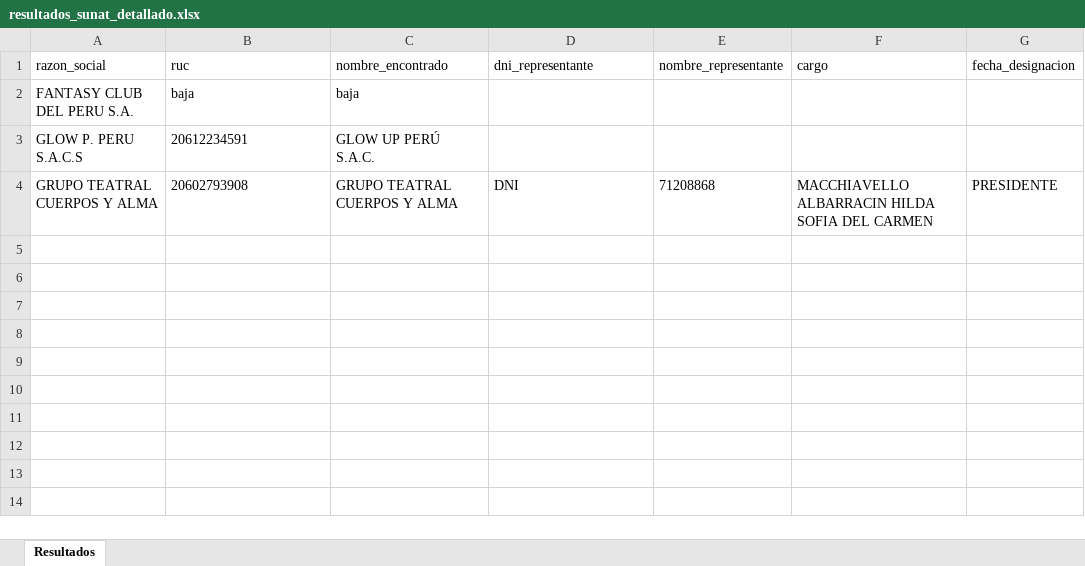
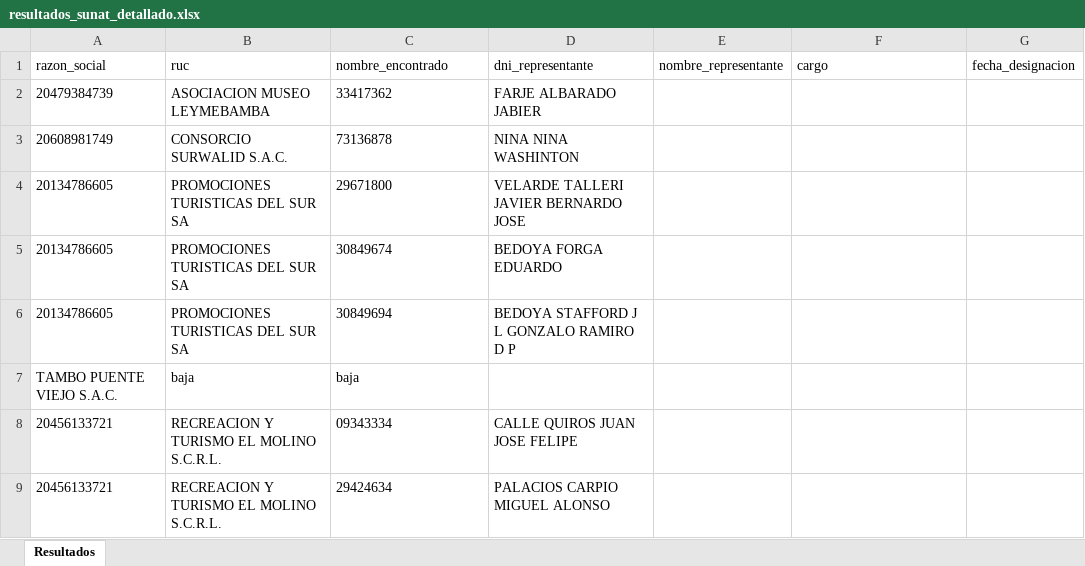
Before and after one commit to GerardoMelvinChipanaGutirrrez/ScrapingSUNAT, an Excel workbook: resultados_sunat_detallado.xlsx, sheet Resultados, drawn as a sheet; values as stored, in another font and other column widths than the file's, no borders; removed rows and columns are numbered as before the commit, all else as after; the diff names each change by its address in the sheet, - before the commit and + after, or states it on an @@ line.

Commit message:
correction excel

```diff
--- a/resultados_sunat_detallado.xlsx (sheet Resultados)
+++ b/resultados_sunat_detallado.xlsx (sheet Resultados)
+row 2: 20479384739 | ASOCIACION MUSEO LEYMEBAMBA | 33417362 | FARJE ALBARADO JABIER
+row 3: 20608981749 | CONSORCIO SURWALID S.A.C. | 73136878 | NINA NINA WASHINTON
+row 4: 20134786605 | PROMOCIONES TURISTICAS DEL SUR SA | 29671800 | VELARDE TALLERI JAVIER BERNARDO JOSE
+row 5: 20134786605 | PROMOCIONES TURISTICAS DEL SUR SA | 30849674 | BEDOYA FORGA EDUARDO
+row 6: 20134786605 | PROMOCIONES TURISTICAS DEL SUR SA | 30849694 | BEDOYA STAFFORD J L GONZALO RAMIRO D P
-A7 (razon_social): FANTASY CLUB DEL PERU S.A.
+A7 (razon_social): TAMBO PUENTE VIEJO S.A.C.
-row 3: GLOW P. PERU S.A.C.S | 20612234591 | GLOW UP PERÚ S.A.C.
-row 4: GRUPO TEATRAL CUERPOS Y ALMA | 20602793908 | GRUPO TEATRAL CUERPOS Y ALMA | DNI | 71208868 | MACCHIAVELLO ALBARRACIN HILDA SOFIA DEL CARMEN | PRESIDENTE
+row 8: 20456133721 | RECREACION Y TURISMO EL MOLINO S.C.R.L. | 09343334 | CALLE QUIROS JUAN JOSE FELIPE
+row 9: 20456133721 | RECREACION Y TURISMO EL MOLINO S.C.R.L. | 29424634 | PALACIOS CARPIO MIGUEL ALONSO
```
Also changed, not shown: 7 other files.
